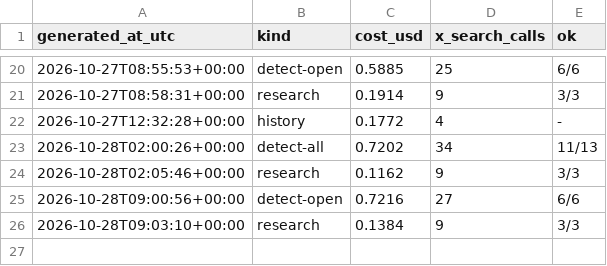
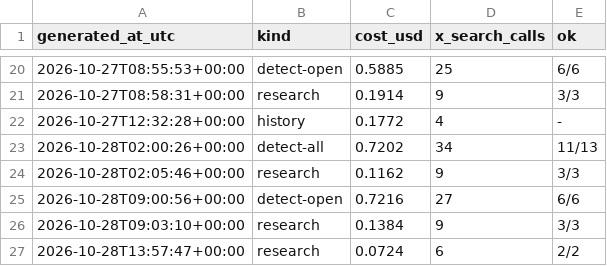
Before and after one commit to Insomniac79ac/content-pipeline, a CSV file: briefs/costs.csv, drawn as a sheet; only a part is shown, gaps mark what is left out.

Commit message:
research 2026-10-28 21:58 MYT

```diff
--- a/briefs/costs.csv
+++ b/briefs/costs.csv
@@ -26 +26,2 @@ generated_at_utc,kind,cost_usd,x_search_calls,ok
 2026-10-28T09:03:10+00:00,research,0.1384,9,3/3
+2026-10-28T13:57:47+00:00,research,0.0724,6,2/2
```
Also changed, not shown: 1 other file.
